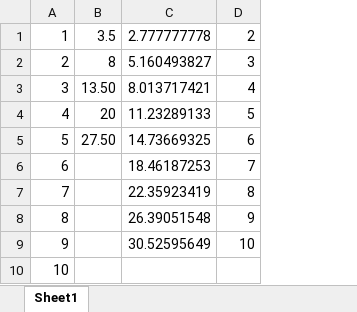
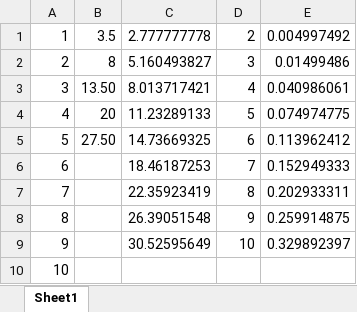
Before and after one commit to Aneryd/labs, an Excel workbook: sem3/data.xlsx, sheet Sheet1, drawn as a sheet; values as stored, in another font and other column widths than the file's, no borders; charts and pictures not drawn; the diff names each change by its address in the sheet, - before the commit and + after, or states it on an @@ line.

```diff
--- a/sem3/data.xlsx (sheet Sheet1)
+++ b/sem3/data.xlsx (sheet Sheet1)
+column E, rows 1-9: 0.004997492 | 0.01499486 | 0.040986061 | 0.074974775 | 0.113962412 | 0.152949333 | 0.202933311 | 0.259914875 | 0.329892397
```
Also changed, not shown: charts or pictures, 2 other files.
